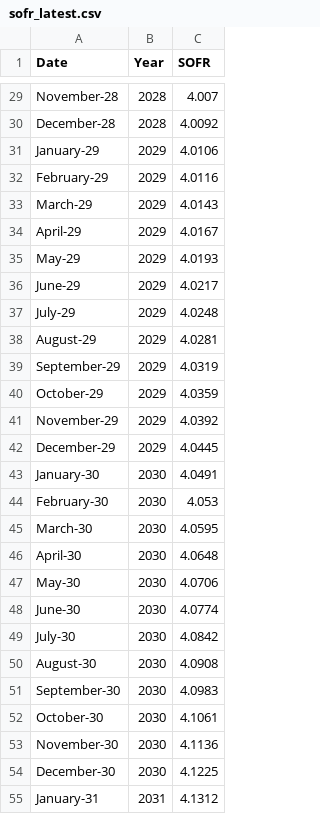
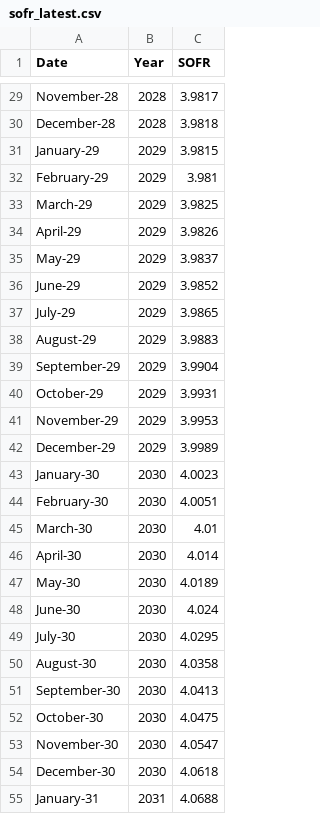
Before and after one commit to ArelionTreasury/TreasuryAutomation, a CSV file: data/sofr_latest.csv, drawn as a sheet; only a part is shown, gaps mark what is left out; the diff covers the shown part only; the diff names each change by its address in the sheet, - before the commit and + after, or states it on an @@ line.

```diff
--- a/data/sofr_latest.csv
+++ b/data/sofr_latest.csv
-C29 (SOFR): 4.007
+C29 (SOFR): 3.9817
-C30 (SOFR): 4.0092
+C30 (SOFR): 3.9818
-C31 (SOFR): 4.0106
+C31 (SOFR): 3.9815
-C32 (SOFR): 4.0116
+C32 (SOFR): 3.981
-C33 (SOFR): 4.0143
+C33 (SOFR): 3.9825
-C34 (SOFR): 4.0167
+C34 (SOFR): 3.9826
-C35 (SOFR): 4.0193
+C35 (SOFR): 3.9837
-C36 (SOFR): 4.0217
+C36 (SOFR): 3.9852
-C37 (SOFR): 4.0248
+C37 (SOFR): 3.9865
-C38 (SOFR): 4.0281
+C38 (SOFR): 3.9883
-C39 (SOFR): 4.0319
+C39 (SOFR): 3.9904
-C40 (SOFR): 4.0359
+C40 (SOFR): 3.9931
-C41 (SOFR): 4.0392
+C41 (SOFR): 3.9953
-C42 (SOFR): 4.0445
+C42 (SOFR): 3.9989
-C43 (SOFR): 4.0491
+C43 (SOFR): 4.0023
-C44 (SOFR): 4.053
+C44 (SOFR): 4.0051
-C45 (SOFR): 4.0595
+C45 (SOFR): 4.01
-C46 (SOFR): 4.0648
+C46 (SOFR): 4.014
-C47 (SOFR): 4.0706
+C47 (SOFR): 4.0189
-C48 (SOFR): 4.0774
+C48 (SOFR): 4.024
-C49 (SOFR): 4.0842
+C49 (SOFR): 4.0295
-C50 (SOFR): 4.0908
+C50 (SOFR): 4.0358
-C51 (SOFR): 4.0983
+C51 (SOFR): 4.0413
-C52 (SOFR): 4.1061
+C52 (SOFR): 4.0475
-C53 (SOFR): 4.1136
+C53 (SOFR): 4.0547
-C54 (SOFR): 4.1225
+C54 (SOFR): 4.0618
-C55 (SOFR): 4.1312
+C55 (SOFR): 4.0688
```
Also changed, not shown: 94 edited cells elsewhere in this file, 2 other files.
